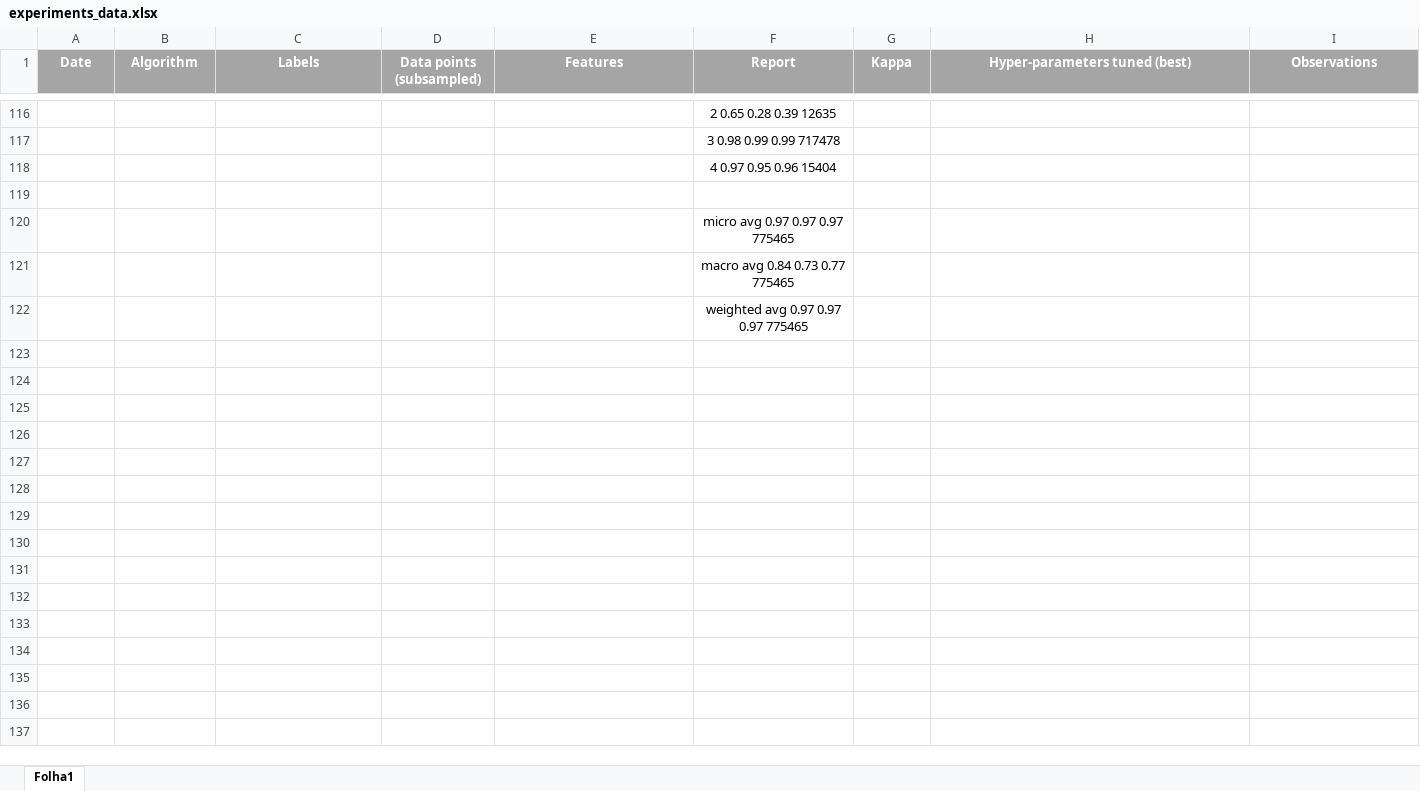
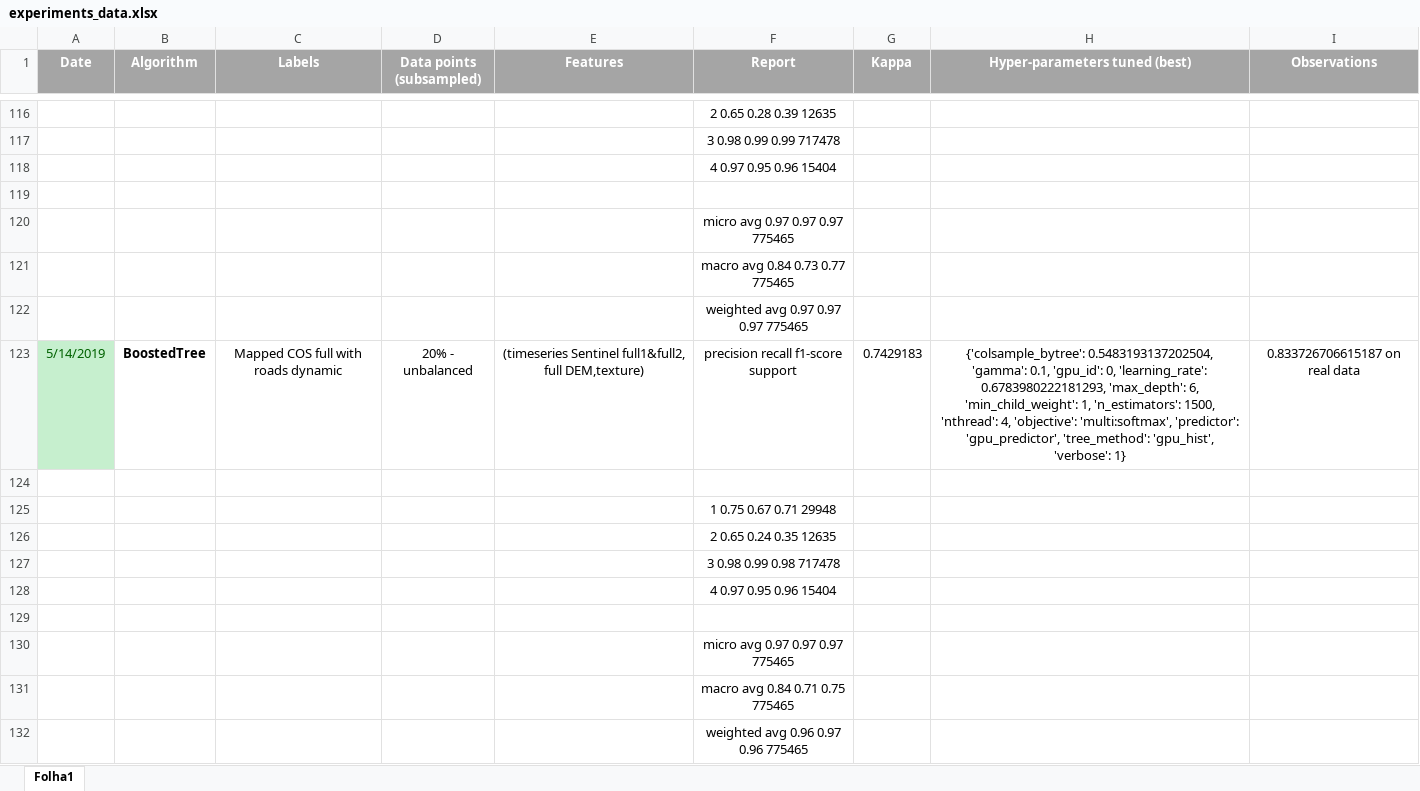
Before and after one commit to iamnives/AA-remotesensing-artificial-structures, an Excel workbook: experiments/experiments_data.xlsx, sheet Folha1, drawn as a sheet; only a part is shown, gaps mark what is left out; values as stored, in another font and other column widths than the file's, no borders; the diff names each change by its address in the sheet, - before the commit and + after, or states it on an @@ line.

```diff
--- a/experiments/experiments_data.xlsx (sheet Folha1)
+++ b/experiments/experiments_data.xlsx (sheet Folha1)
+row 123: 5/14/2019 | BoostedTree | Mapped COS full with roads dynamic | 20% - unbalanced | (timeseries Sentinel full1&full2, full DEM,texture) | precision recall f1-score support | 0.7429183 | {'colsample_bytree': 0.5483193137202504, 'gamma': 0.1, 'gpu_id': 0, 'learning_rate': 0.6783980222181293, 'max_depth': 6, 'min_child_weight': 1, 'n_estimators': 1500, 'nthread': 4, 'objective': 'multi:softmax', 'predictor': 'gpu_predictor', 'tree_method': 'gpu_hist', 'verbose': 1} | 0.833726706615187 on real data
+row 124: (empty)
+row 125:  |  |  |  |  | 1 0.75 0.67 0.71 29948
+row 126:  |  |  |  |  | 2 0.65 0.24 0.35 12635
+row 127:  |  |  |  |  | 3 0.98 0.99 0.98 717478
+row 128:  |  |  |  |  | 4 0.97 0.95 0.96 15404
+row 129: (empty)
+row 130:  |  |  |  |  | micro avg 0.97 0.97 0.97 775465
+row 131:  |  |  |  |  | macro avg 0.84 0.71 0.75 775465
+row 132:  |  |  |  |  | weighted avg 0.96 0.97 0.96 775465
```
Also changed, not shown: 4 other files.
